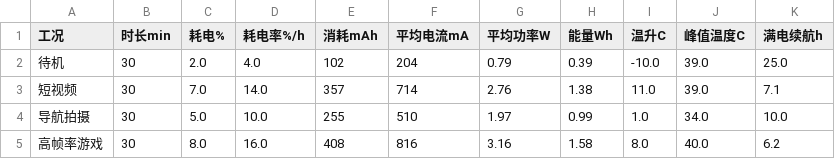
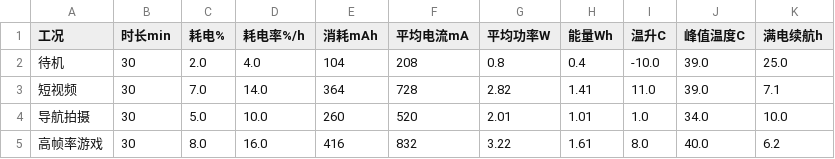
Before and after one commit to lihuanyi0247/ICEC-2026-0247-lihuanyi, a CSV file: 01-Field-Discovery/T02-手机多工况发热掉电/raw_data/分析结果.csv, drawn as a sheet.

```diff
--- a/01-Field-Discovery/T02-手机多工况发热掉电/raw_data/分析结果.csv
+++ b/01-Field-Discovery/T02-手机多工况发热掉电/raw_data/分析结果.csv
@@ -1,5 +1,5 @@
 工况,时长min,耗电%,耗电率%/h,消耗mAh,平均电流mA,平均功率W,能量Wh,温升C,峰值温度C,满电续航h
-待机,30,2.0,4.0,102,204,0.79,0.39,-10.0,39.0,25.0
-短视频,30,7.0,14.0,357,714,2.76,1.38,11.0,39.0,7.1
-导航拍摄,30,5.0,10.0,255,510,1.97,0.99,1.0,34.0,10.0
-高帧率游戏,30,8.0,16.0,408,816,3.16,1.58,8.0,40.0,6.2
+待机,30,2.0,4.0,104,208,0.8,0.4,-10.0,39.0,25.0
+短视频,30,7.0,14.0,364,728,2.82,1.41,11.0,39.0,7.1
+导航拍摄,30,5.0,10.0,260,520,2.01,1.01,1.0,34.0,10.0
+高帧率游戏,30,8.0,16.0,416,832,3.22,1.61,8.0,40.0,6.2
```
Also changed, not shown: 2 other files.
